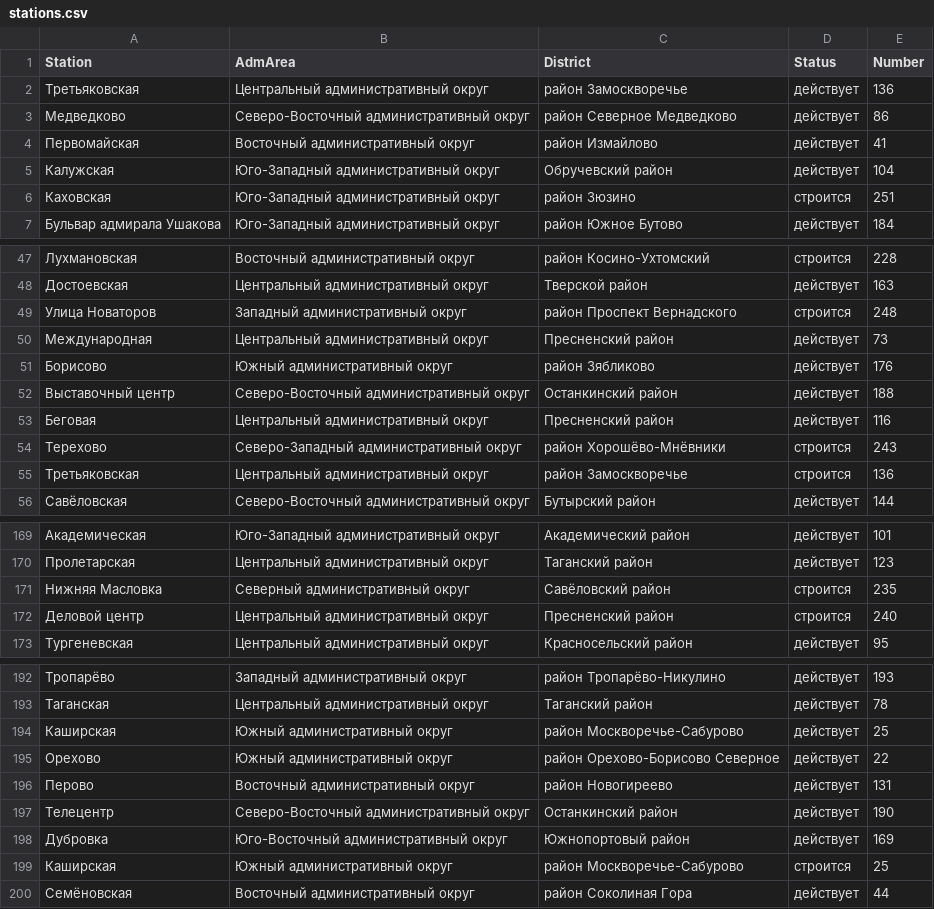
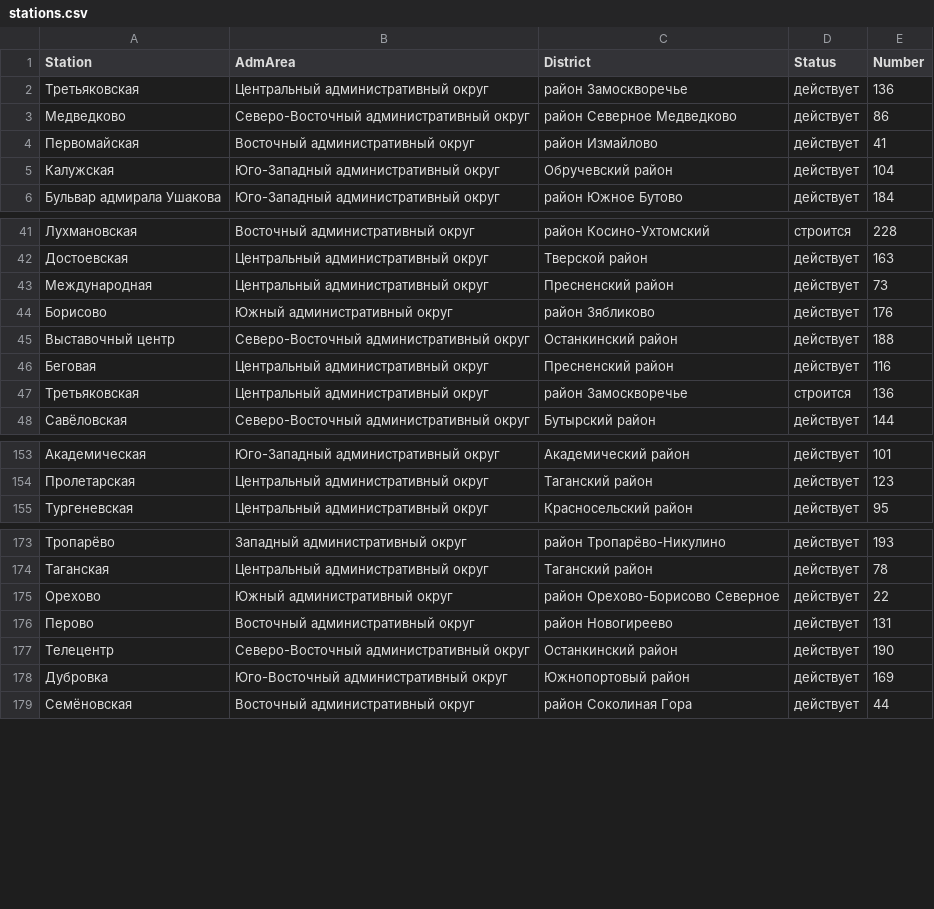
Before and after one commit to tonitruif/Database, a CSV file: lab1/stations.csv, drawn as a sheet; only a part is shown, gaps mark what is left out; the diff covers the shown part only.

```diff
--- a/lab1/stations.csv
+++ b/lab1/stations.csv
@@ -5,3 +5,2 @@ Station;AdmArea;District;Status;Number
 Калужская;Юго-Западный административный округ;Обручевский район;действует;104
-Каховская;Юго-Западный административный округ;район Зюзино;строится;251
 Бульвар адмирала Ушакова;Юго-Западный административный округ;район Южное Бутово;действует;184
@@ -48,3 +42,2 @@ Station;AdmArea;District;Status;Number
 Достоевская;Центральный административный округ;Тверской район;действует;163
-Улица Новаторов;Западный административный округ;район Проспект Вернадского;строится;248
 Международная;Центральный административный округ;Пресненский район;действует;73
@@ -53,3 +46,2 @@ Station;AdmArea;District;Status;Number
 Беговая;Центральный административный округ;Пресненский район;действует;116
-Терехово;Северо-Западный административный округ;район Хорошёво-Мнёвники;строится;243
 Третьяковская;Центральный административный округ;район Замоскворечье;строится;136
@@ -170,4 +154,2 @@ Station;AdmArea;District;Status;Number
 Пролетарская;Центральный административный округ;Таганский район;действует;123
-Нижняя Масловка;Северный административный округ;Савёловский район;строится;235
-Деловой центр;Центральный административный округ;Пресненский район;строится;240
 Тургеневская;Центральный административный округ;Красносельский район;действует;95
@@ -193,3 +174,2 @@ Station;AdmArea;District;Status;Number
 Таганская;Центральный административный округ;Таганский район;действует;78
-Каширская;Южный административный округ;район Москворечье-Сабурово;действует;25
 Орехово;Южный административный округ;район Орехово-Борисово Северное;действует;22
@@ -198,3 +178,2 @@ Station;AdmArea;District;Status;Number
 Дубровка;Юго-Восточный административный округ;Южнопортовый район;действует;169
-Каширская;Южный административный округ;район Москворечье-Сабурово;строится;25
 Семёновская;Восточный административный округ;район Соколиная Гора;действует;44
```
Also changed, not shown: 26 removed rows elsewhere in this file, lab1/Train.csv, lab1/lines.csv, 1 other file.
